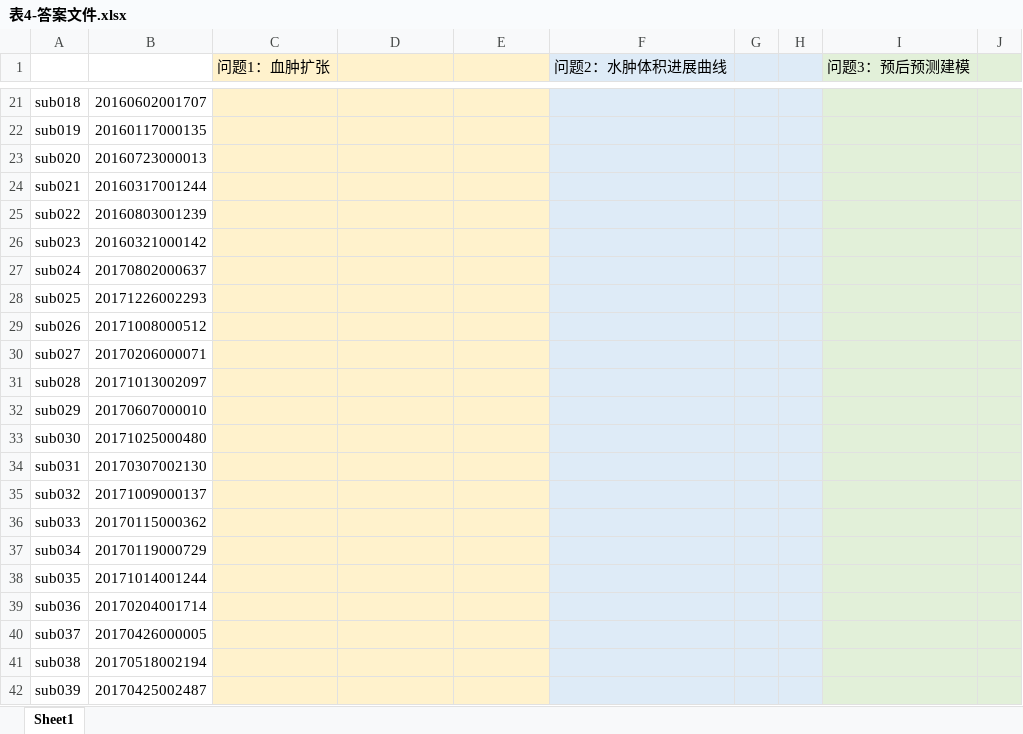
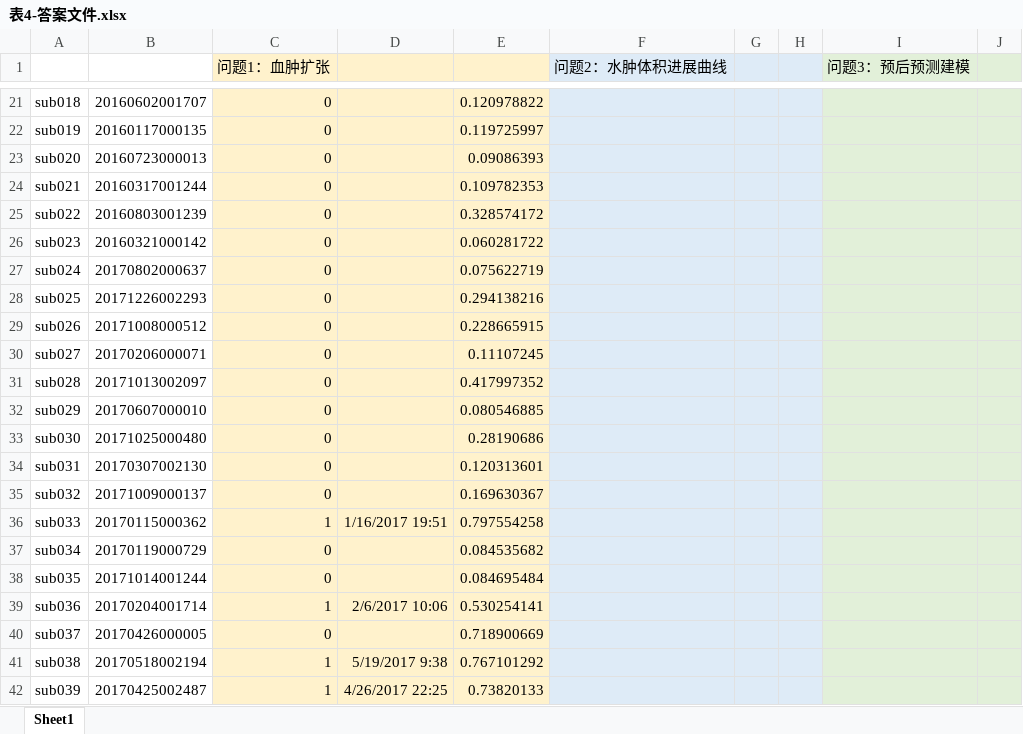
Before and after one commit to MomoCyann/math_model_revice, an Excel workbook: data/表4-答案文件.xlsx, sheet Sheet1, drawn as a sheet; only a part is shown, gaps mark what is left out; values as stored, in another font and other column widths than the file's, no borders; the diff covers the shown part only; the diff names each change by its address in the sheet, - before the commit and + after, or states it on an @@ line.

```diff
--- a/data/表4-答案文件.xlsx (sheet Sheet1)
+++ b/data/表4-答案文件.xlsx (sheet Sheet1)
-C21:C35 (问题1：血肿扩张): (empty)
+C21:C35 (问题1：血肿扩张): 0
-E21: (empty)
+E21: 0.120978822
-E22: (empty)
+E22: 0.119725997
-E23: (empty)
+E23: 0.09086393
-E24: (empty)
+E24: 0.109782353
-E25: (empty)
+E25: 0.328574172
-E26: (empty)
+E26: 0.060281722
-E27: (empty)
+E27: 0.075622719
-E28: (empty)
+E28: 0.294138216
-E29: (empty)
+E29: 0.228665915
-E30: (empty)
+E30: 0.11107245
-E31: (empty)
+E31: 0.417997352
-E32: (empty)
+E32: 0.080546885
-E33: (empty)
+E33: 0.28190686
-E34: (empty)
+E34: 0.120313601
-E35: (empty)
+E35: 0.169630367
-C36 (问题1：血肿扩张): (empty)
+C36 (问题1：血肿扩张): 1
-D36: (empty)
+D36: 1/16/2017 19:51
-E36: (empty)
+E36: 0.797554258
-C37:C38 (问题1：血肿扩张): (empty)
+C37:C38 (问题1：血肿扩张): 0
-E37: (empty)
+E37: 0.084535682
-E38: (empty)
+E38: 0.084695484
-C39 (问题1：血肿扩张): (empty)
+C39 (问题1：血肿扩张): 1
-D39: (empty)
+D39: 2/6/2017 10:06
-E39: (empty)
+E39: 0.530254141
-C40 (问题1：血肿扩张): (empty)
+C40 (问题1：血肿扩张): 0
-E40: (empty)
+E40: 0.718900669
-C41:C42 (问题1：血肿扩张): (empty)
+C41:C42 (问题1：血肿扩张): 1
-D41: (empty)
+D41: 5/19/2017 9:38
-E41: (empty)
+E41: 0.767101292
-D42: (empty)
+D42: 4/26/2017 22:25
-E42: (empty)
+E42: 0.73820133
```
Also changed, not shown: 235 edited cells elsewhere in this sheet, 16 other files.
